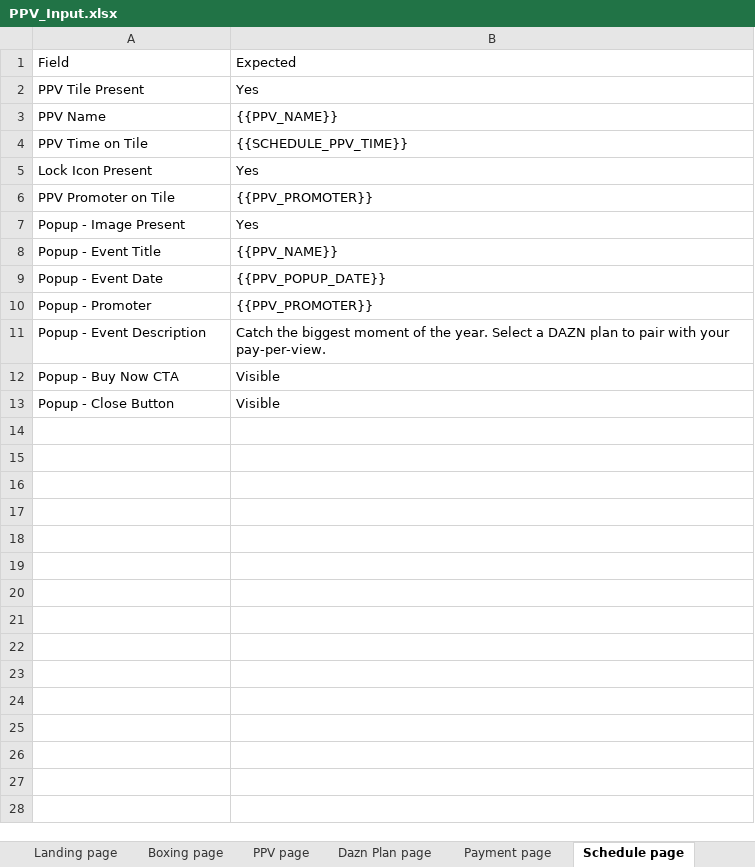
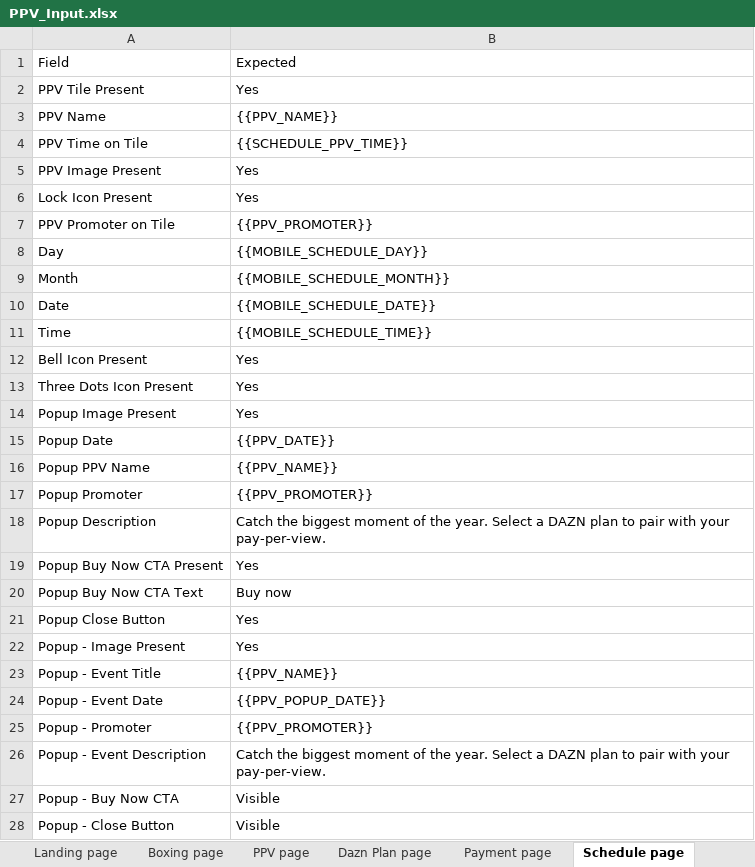
Before and after one commit to gopi-sanagapalli/PPV-End-to-End-Automation, an Excel workbook: data/PPV_Input.xlsx, sheet Schedule page, drawn as a sheet; values as stored, in another font and other column widths than the file's, no borders; the diff names each change by its address in the sheet, - before the commit and + after, or states it on an @@ line.

Commit message:
fix: additive sync — add xlsx-only fields to generateExcel.ts (keep all MOBILE_ fields)
Added fields from manually edited xlsx WITHOUT removing any existing mobile fields:
- Landing page: + Banner - Fight Card CTA (Visible)
- Schedule page: + PPV Time on Tile (SCHEDULE_PPV_TIME); + Popup- prefix rows
  alongside existing Popup rows (PPV_POPUP_DATE, consistent naming)
- Home of Boxing: + PPV Promoter on Tile, PPV Date and Time Text, Buy Now CTA,
  Fight Card CTA, Lock Icon Present to home-boxing-upcoming
- Home page: + Don't Miss Section, PPV Tile Present, PPV Name, PPV Date,
  PPV Image Present to home-page-dont-miss (tile rows before popup)
- Search page: + Search PPV Date and Time (SEARCH_PPV_DATE_TIME) + 6 Popup- rows

```diff
--- a/data/PPV_Input.xlsx (sheet Schedule page)
+++ b/data/PPV_Input.xlsx (sheet Schedule page)
+row 5: PPV Image Present | Yes
+row 8: Day | {{MOBILE_SCHEDULE_DAY}}
+row 9: Month | {{MOBILE_SCHEDULE_MONTH}}
+row 10: Date | {{MOBILE_SCHEDULE_DATE}}
+row 11: Time | {{MOBILE_SCHEDULE_TIME}}
+row 12: Bell Icon Present | Yes
+row 13: Three Dots Icon Present | Yes
+row 14: Popup Image Present | Yes
+row 15: Popup Date | {{PPV_DATE}}
+row 16: Popup PPV Name | {{PPV_NAME}}
+row 17: Popup Promoter | {{PPV_PROMOTER}}
+row 18: Popup Description | Catch the biggest moment of the year. Select a DAZN plan to pair with your pay-per-view.
+row 19: Popup Buy Now CTA Present | Yes
+row 20: Popup Buy Now CTA Text | Buy now
+row 21: Popup Close Button | Yes
```
Also changed, not shown: sheet Home of Boxing, sheet Landing page, sheet Home page, sheet Search page, 1 other file.
